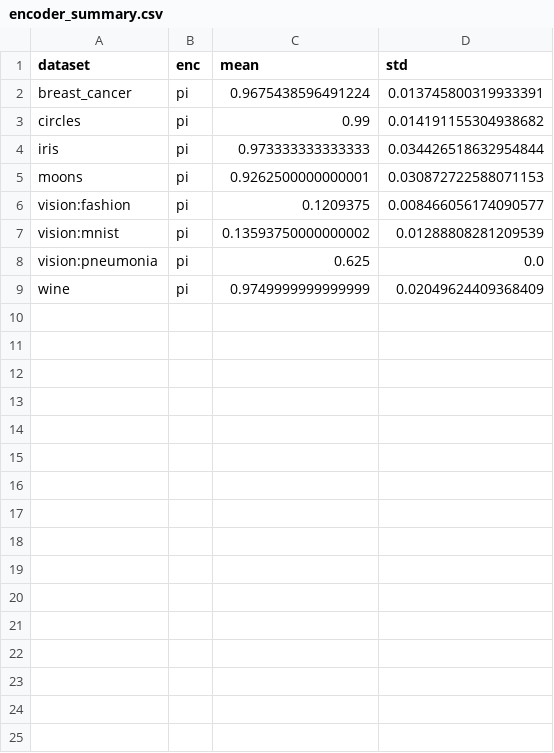
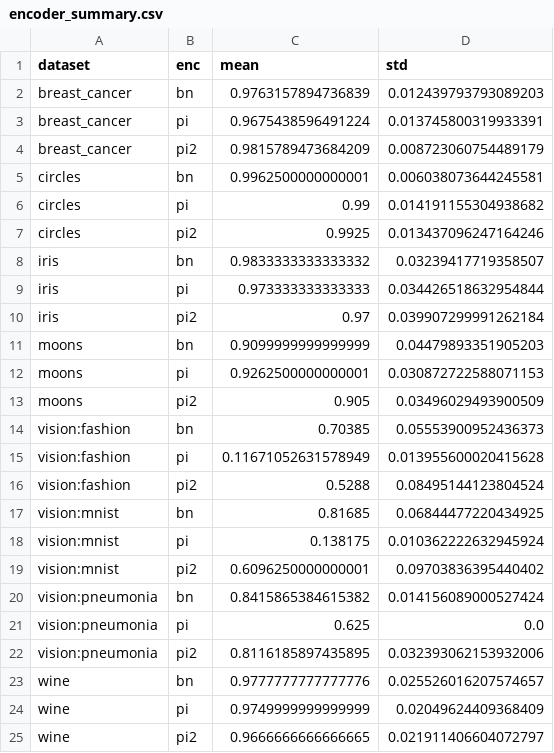
Before and after one commit to s11xt33n/qubick, a CSV file: results/tables/encoder_summary.csv, drawn as a sheet; removed rows and columns are numbered as before the commit, all else as after; the diff names each change by its address in the sheet, - before the commit and + after, or states it on an @@ line.

```diff
--- a/results/tables/encoder_summary.csv
+++ b/results/tables/encoder_summary.csv
+row 2: breast_cancer | bn | 0.9763157894736839 | 0.012439793793089203
+row 4: breast_cancer | pi2 | 0.9815789473684209 | 0.008723060754489179
+row 5: circles | bn | 0.9962500000000001 | 0.006038073644245581
+row 7: circles | pi2 | 0.9925 | 0.013437096247164246
+row 8: iris | bn | 0.9833333333333332 | 0.03239417719358507
+row 10: iris | pi2 | 0.97 | 0.039907299991262184
+row 11: moons | bn | 0.9099999999999999 | 0.04479893351905203
-row 6: vision:fashion | pi | 0.1209375 | 0.008466056174090577
-row 7: vision:mnist | pi | 0.13593750000000002 | 0.01288808281209539
+row 13: moons | pi2 | 0.905 | 0.03496029493900509
+row 14: vision:fashion | bn | 0.70385 | 0.05553900952436373
+row 15: vision:fashion | pi | 0.11671052631578949 | 0.013955600020415628
+row 16: vision:fashion | pi2 | 0.5288 | 0.08495144123804524
+row 17: vision:mnist | bn | 0.81685 | 0.06844477220434925
+row 18: vision:mnist | pi | 0.138175 | 0.010362222632945924
+row 19: vision:mnist | pi2 | 0.6096250000000001 | 0.09703836395440402
+row 20: vision:pneumonia | bn | 0.8415865384615382 | 0.014156089000527424
+row 22: vision:pneumonia | pi2 | 0.8116185897435895 | 0.032393062153932006
+row 23: wine | bn | 0.9777777777777776 | 0.025526016207574657
+row 25: wine | pi2 | 0.9666666666666665 | 0.021911406604072797
```
Also changed, not shown: results/tables/shots_summary.csv, results/tables/sweep_summary.csv, 43 other files.
